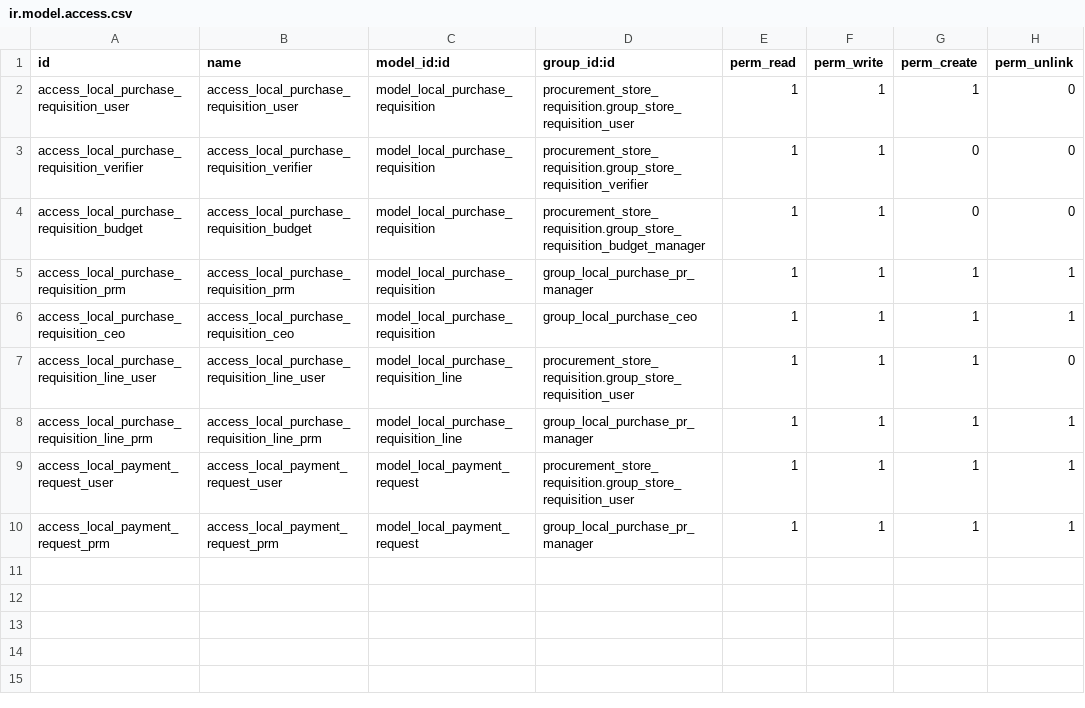
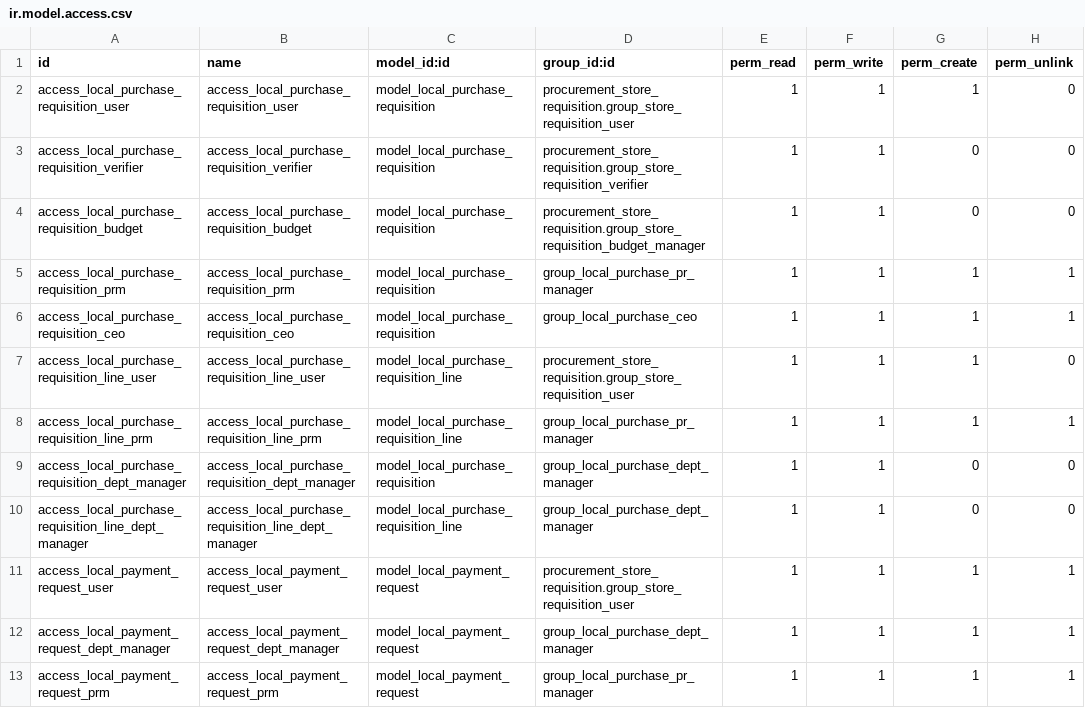
Before and after one commit to mebi-wz/nesredin_odoo, a CSV file: procurement_local_purchase/security/ir.model.access.csv, drawn as a sheet; the diff names each change by its address in the sheet, - before the commit and + after, or states it on an @@ line.

Commit message:
updated code on procurement

```diff
--- a/procurement_local_purchase/security/ir.model.access.csv
+++ b/procurement_local_purchase/security/ir.model.access.csv
+row 9: access_local_purchase_requisition_dept_manager | access_local_purchase_requisition_dept_manager | model_local_purchase_requisition | group_local_purchase_dept_manager | 1 | 1 | 0 | 0
+row 10: access_local_purchase_requisition_line_dept_manager | access_local_purchase_requisition_line_dept_manager | model_local_purchase_requisition_line | group_local_purchase_dept_manager | 1 | 1 | 0 | 0
+row 12: access_local_payment_request_dept_manager | access_local_payment_request_dept_manager | model_local_payment_request | group_local_purchase_dept_manager | 1 | 1 | 1 | 1
```
Also changed, not shown: 28 other files.
